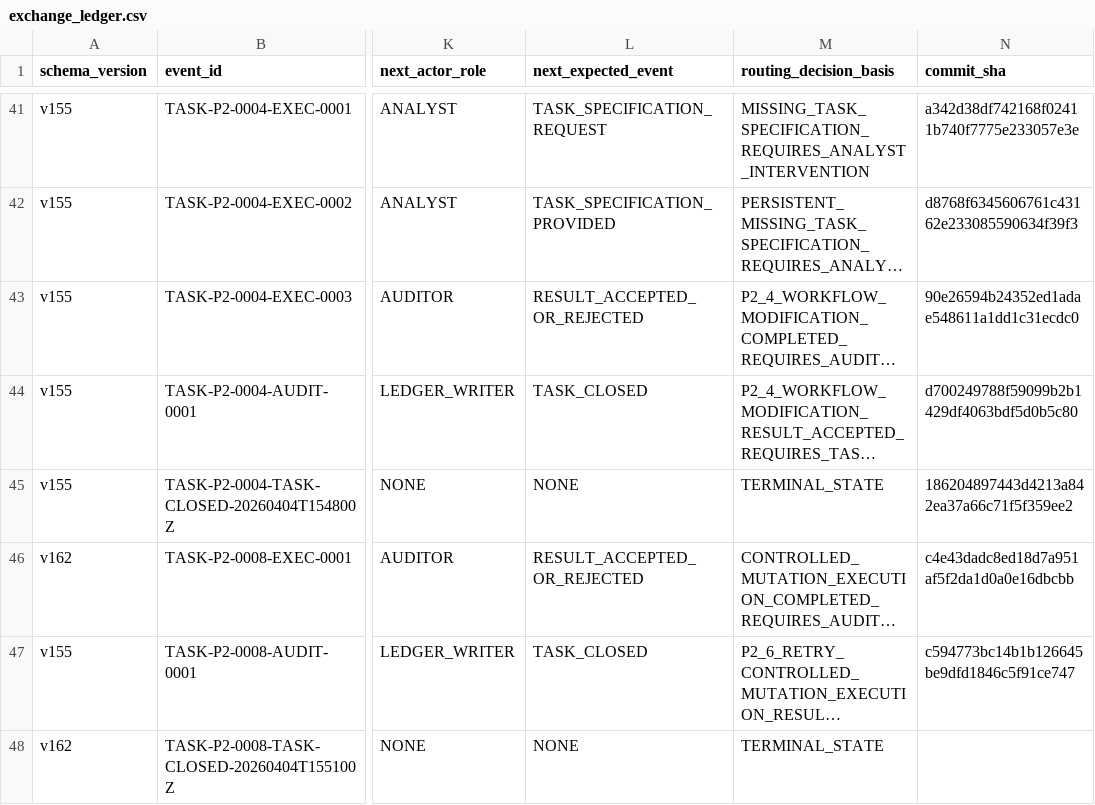
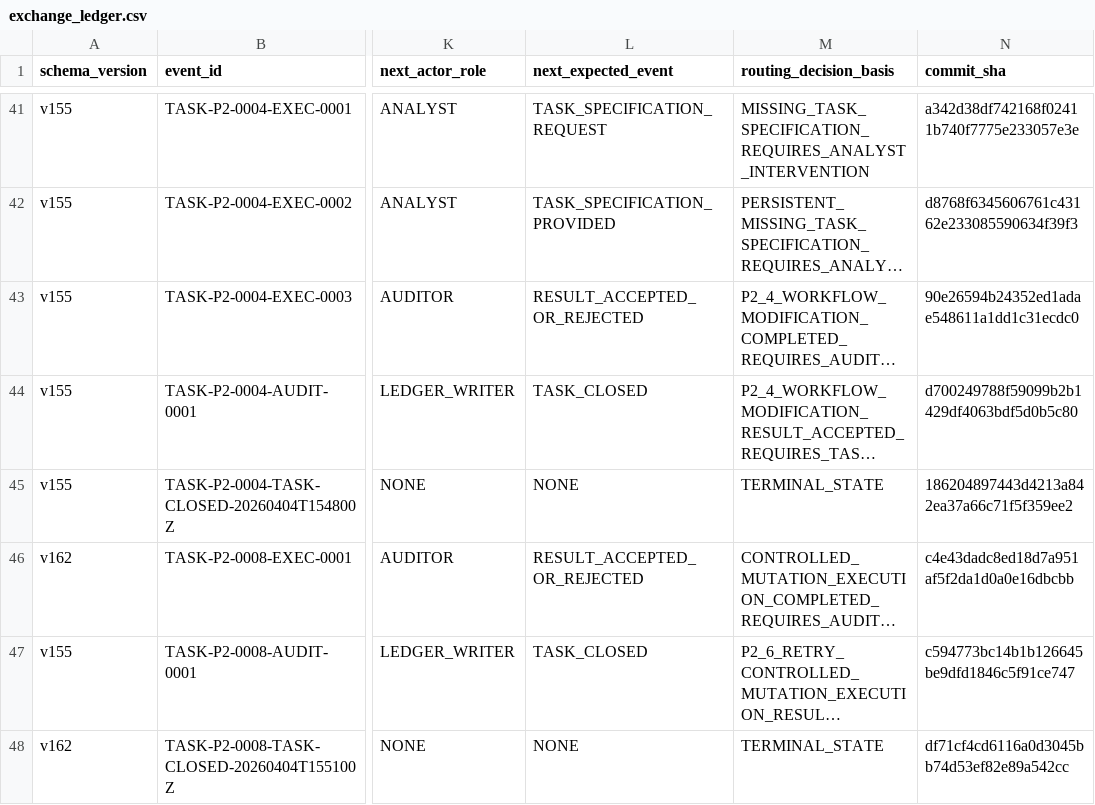
Before and after one commit to bereznyi-aleksandr/ai-devops-system, a CSV file: governance/exchange_ledger.csv, drawn as a sheet; only a part is shown, gaps mark what is left out; long unchanged cells end in …; the diff names each change by its address in the sheet, - before the commit and + after, or states it on an @@ line.

```diff
--- a/governance/exchange_ledger.csv
+++ b/governance/exchange_ledger.csv
-N48 (commit_sha): (empty)
+N48 (commit_sha): df71cf4cd6116a0d3045bb74d53ef82e89a542cc
```
